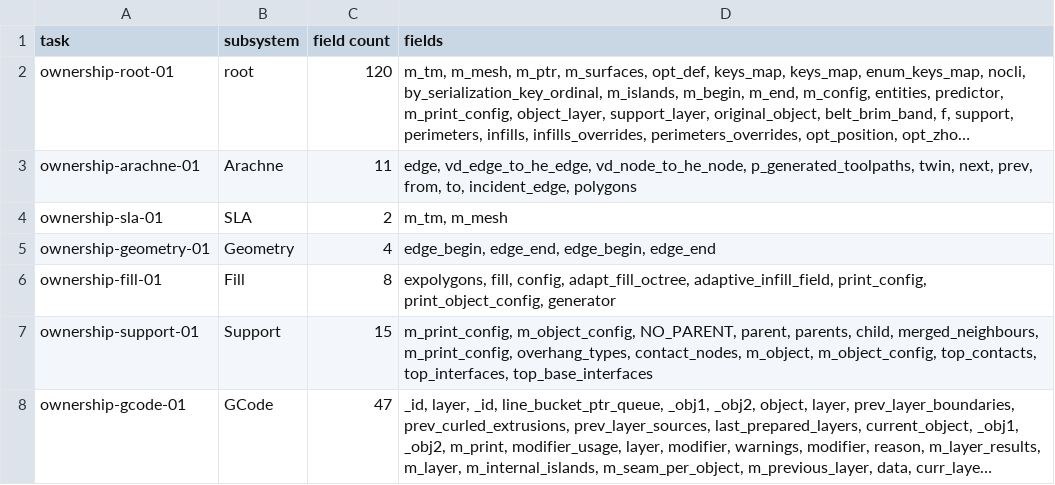
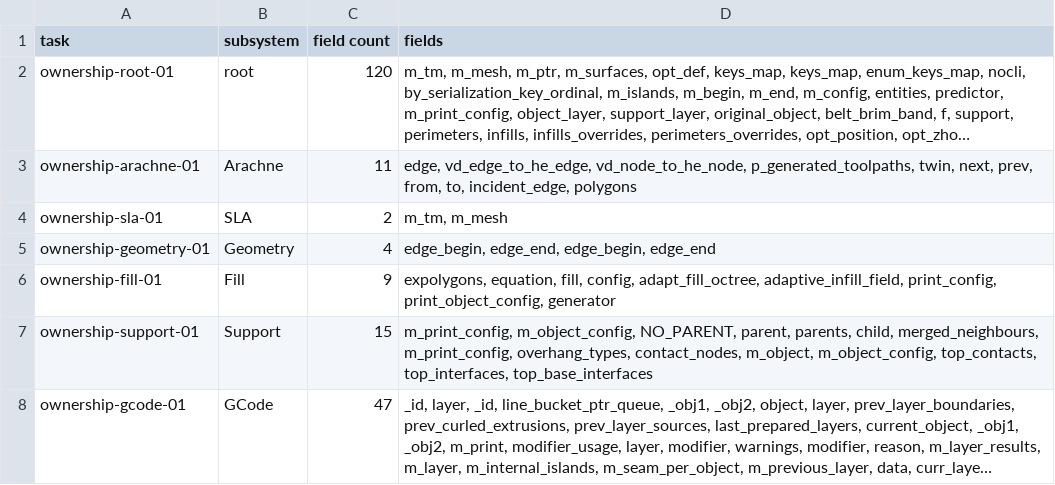
Before and after one commit to bruk-io/grampus, a TSV file: port/ownership-batches.tsv, drawn as a sheet; long unchanged cells end in ….

```diff
--- a/port/ownership-batches.tsv
+++ b/port/ownership-batches.tsv
@@ -5,3 +5,3 @@ ownership-sla-01	SLA	2	m_tm, m_mesh
 ownership-geometry-01	Geometry	4	edge_begin, edge_end, edge_begin, edge_end
-ownership-fill-01	Fill	8	expolygons, fill, config, adapt_fill_octree, adaptive_infill_field, print_config, print_object_config, generator
+ownership-fill-01	Fill	9	expolygons, equation, fill, config, adapt_fill_octree, adaptive_infill_field, print_config, print_object_config, generator
 ownership-support-01	Support	15	m_print_config, m_object_config, NO_PARENT, parent, parents, child, merged_neighbours, m_print_config, overhang_types, contact_nodes, m_object, m_object_config, top_contacts, top_interfaces, top_base_interfaces
```
Also changed, not shown: port/ownership.tsv, 1 other file.
